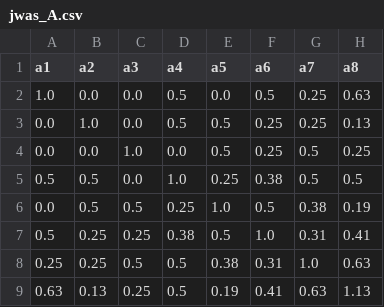
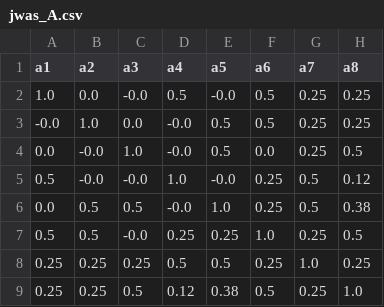
Before and after one commit to Poissonfish/LMMonBoard, a CSV file: myapp/out/jwas_A.csv, drawn as a sheet.

```diff
--- a/myapp/out/jwas_A.csv
+++ b/myapp/out/jwas_A.csv
@@ -1,9 +1,9 @@
 a1,a2,a3,a4,a5,a6,a7,a8
-1.0,0.0,0.0,0.5,0.0,0.5,0.25,0.63
-0.0,1.0,0.0,0.5,0.5,0.25,0.25,0.13
-0.0,0.0,1.0,0.0,0.5,0.25,0.5,0.25
-0.5,0.5,0.0,1.0,0.25,0.38,0.5,0.5
-0.0,0.5,0.5,0.25,1.0,0.5,0.38,0.19
-0.5,0.25,0.25,0.38,0.5,1.0,0.31,0.41
-0.25,0.25,0.5,0.5,0.38,0.31,1.0,0.63
-0.63,0.13,0.25,0.5,0.19,0.41,0.63,1.13
+1.0,0.0,-0.0,0.5,-0.0,0.5,0.25,0.25
+-0.0,1.0,0.0,-0.0,0.5,0.5,0.25,0.25
+0.0,-0.0,1.0,-0.0,0.5,0.0,0.25,0.5
+0.5,-0.0,-0.0,1.0,-0.0,0.25,0.5,0.12
+0.0,0.5,0.5,-0.0,1.0,0.25,0.5,0.38
+0.5,0.5,-0.0,0.25,0.25,1.0,0.25,0.5
+0.25,0.25,0.25,0.5,0.5,0.25,1.0,0.25
+0.25,0.25,0.5,0.12,0.38,0.5,0.25,1.0
```
Also changed, not shown: myapp/out/jwas_LHS.csv, myapp/out/jwas_Z.csv, 21 other files.
